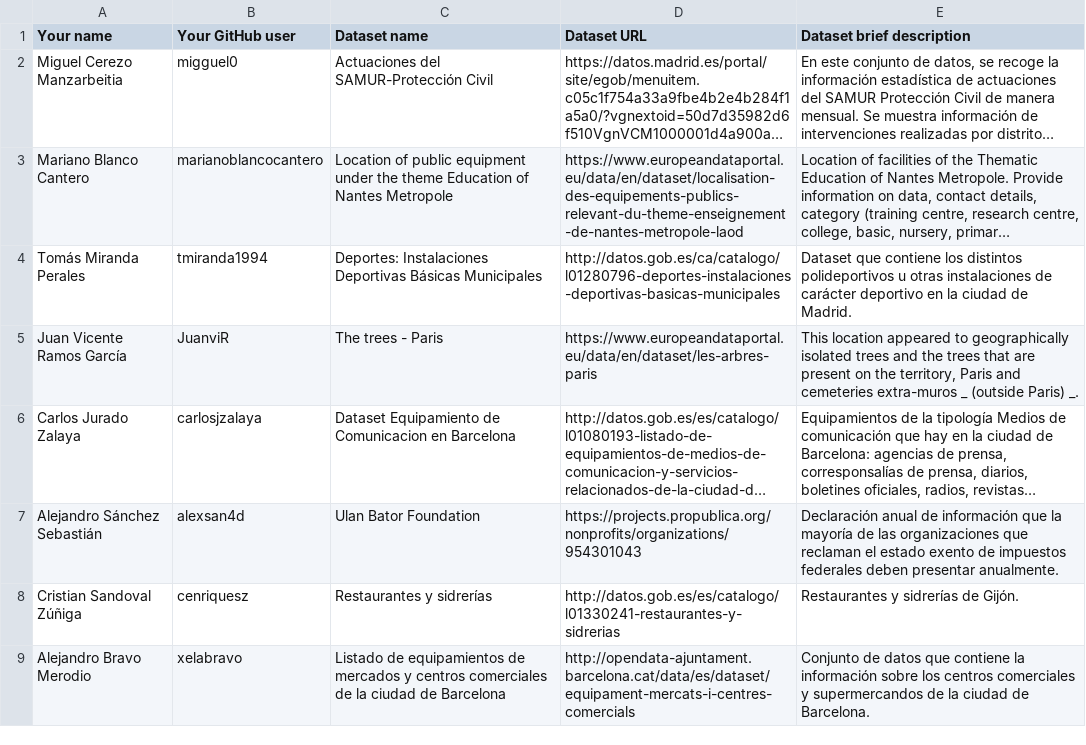
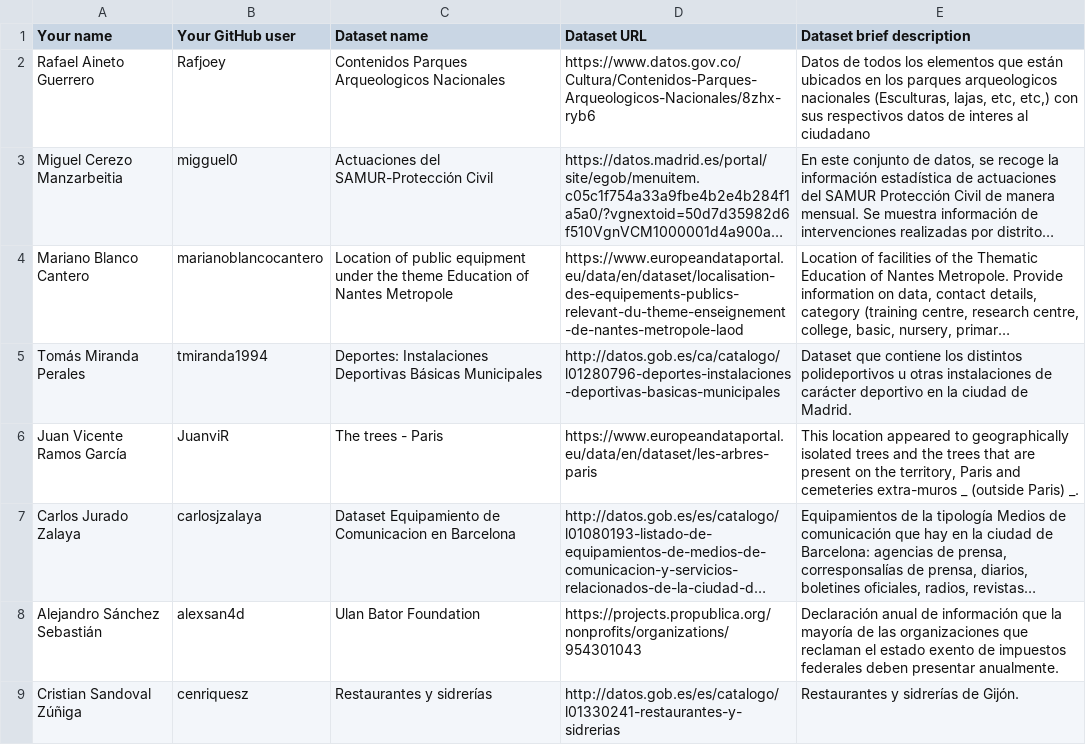
Before and after one commit to rubengomez97/Curso2018-2019, a CSV file: Assignment1/DatasetDescriptions.csv, drawn as a sheet; only a part is shown; the shorter side is filled out with more unchanged rows; long unchanged cells end in …; the diff names each change by its address in the sheet, - before the commit and + after, or states it on an @@ line.

Commit message:
Update DatasetDescriptions.csv

```diff
--- a/Assignment1/DatasetDescriptions.csv
+++ b/Assignment1/DatasetDescriptions.csv
+row 2: Rafael Aineto Guerrero | Rafjoey | Contenidos Parques Arqueologicos Nacionales | https://www.datos.gov.co/Cultura/Contenidos-Parques-Arqueologicos-Nacionales/8zhx-ryb6 | Datos de todos los elementos que están ubicados en los parques arqueologicos nacionales (Esculturas, lajas, etc, etc,) con sus respectivos datos de interes al ciudadano
```
